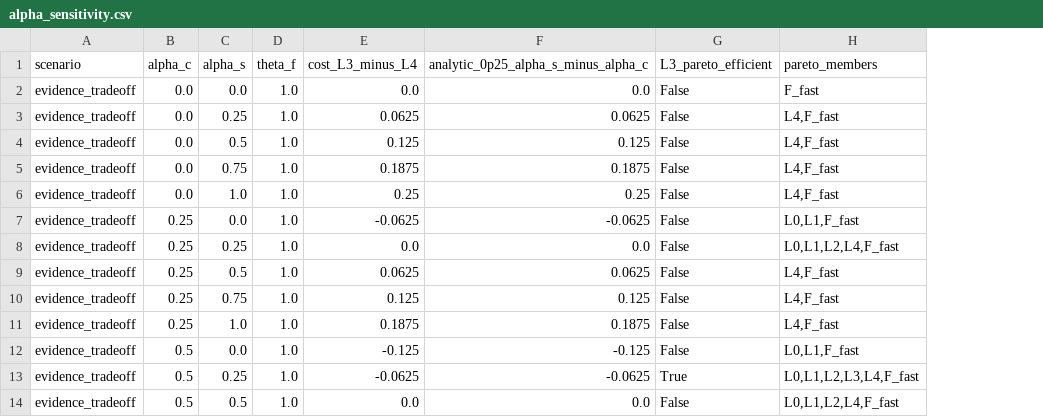
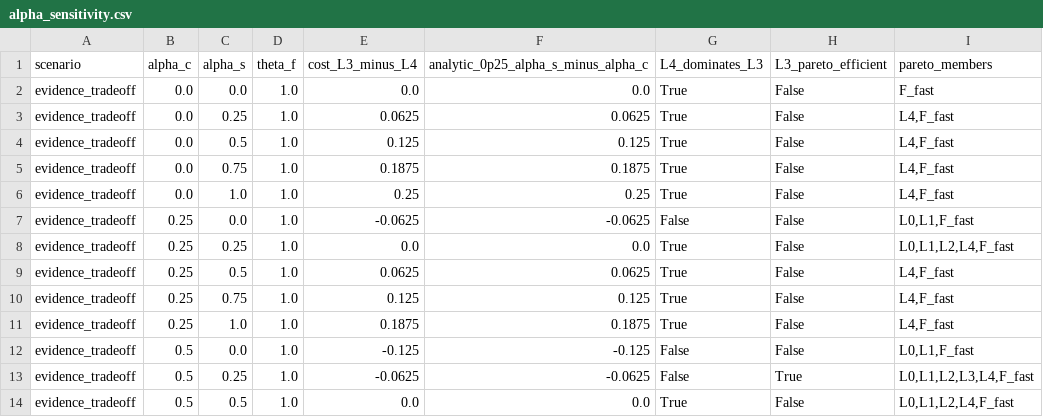
Before and after one commit to 834118630/bridge-resilience-ranking-benchmark, a CSV file: results/e1_alpha_sensitivity/alpha_sensitivity.csv, drawn as a sheet; only a part is shown; the diff names each change by its address in the sheet, - before the commit and + after, or states it on an @@ line.

Commit message:
Correct Monte Carlo aggregation and disclose shape sensitivity

```diff
--- a/results/e1_alpha_sensitivity/alpha_sensitivity.csv
+++ b/results/e1_alpha_sensitivity/alpha_sensitivity.csv
+column G (L4_dominates_L3), rows 2-14: True | True | True | True | True | False | True | True | True | True | False | False | True
```
Also changed, not shown: results/e1_profile_monte_carlo/candidate_summary.csv, 51 other files.
